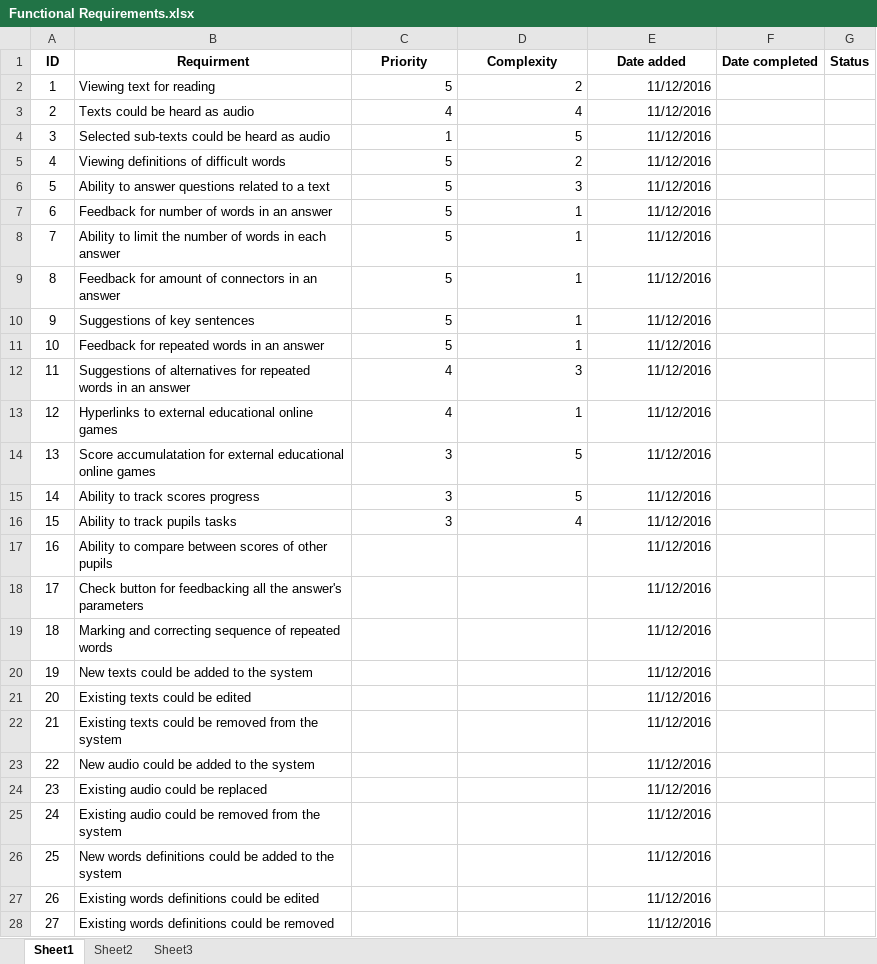
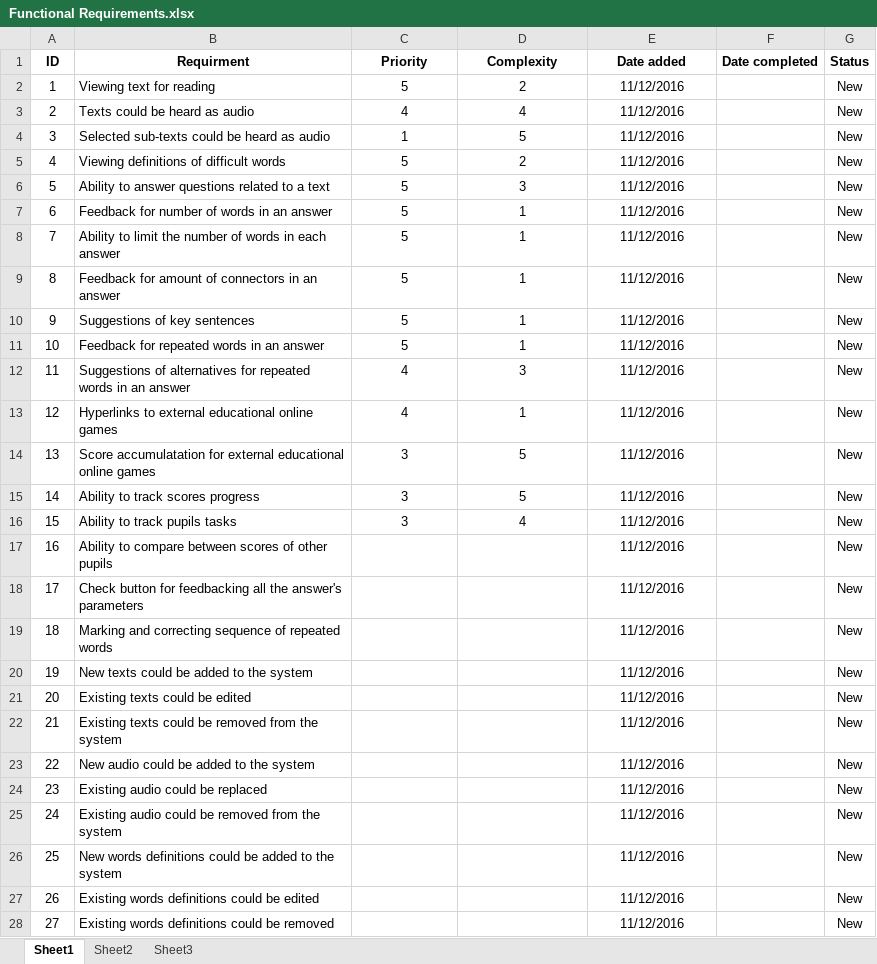
Before and after one commit to roypillar/Michtava, an Excel workbook: Functional Requirements.xlsx, sheet Sheet1, drawn as a sheet; only a part is shown; values as stored, in another font and other column widths than the file's, no borders; the diff covers the shown part only; the diff names each change by its address in the sheet, - before the commit and + after, or states it on an @@ line.

Commit message:
Functional requirements edit

```diff
--- a/Functional Requirements.xlsx (sheet Sheet1)
+++ b/Functional Requirements.xlsx (sheet Sheet1)
-C2:E16 alignment: right
+C2:E16 alignment: center
-G2:G28 (Status): (empty)
+G2:G28 (Status): New
-E17:E28 alignment: right
+E17:E28 alignment: center
```
Also changed, not shown: 71 edited cells and cell formats elsewhere in this sheet.
